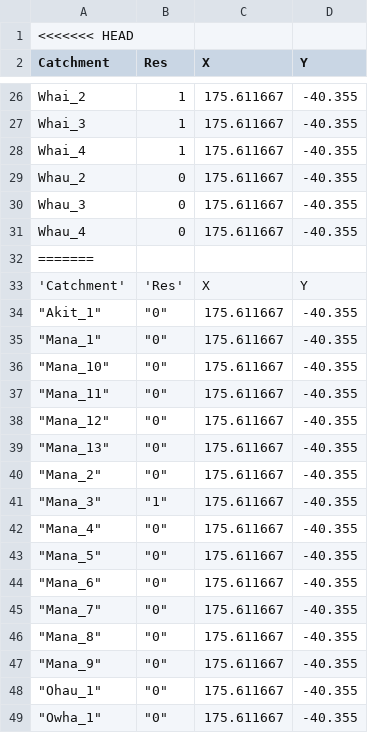
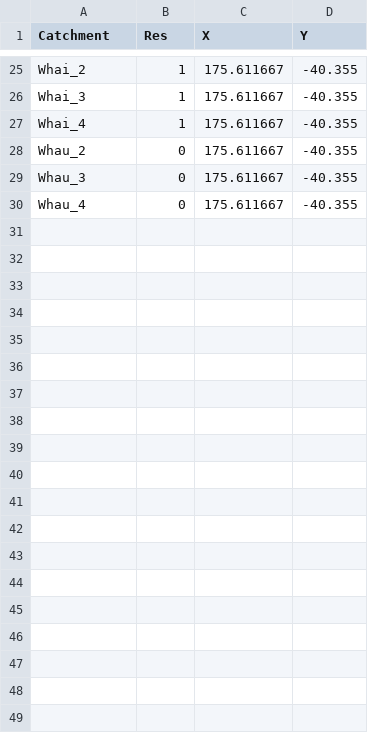
Before and after one commit to markcoetzee/markcoetzee.github.io, a CSV file: restrictionXY.csv, drawn as a sheet; only a part is shown, gaps mark what is left out; the diff covers the shown part only.

Commit message:
update

```diff
--- a/restrictionXY.csv
+++ b/restrictionXY.csv
@@ -1 +0,0 @@
-<<<<<<< HEAD
@@ -31,19 +30 @@ Whau_3,0,175.611667,-40.355
 Whau_4,0,175.611667,-40.355
-=======
-'Catchment','Res',X,Y
-"""Akit_1""","""0""",175.611667,-40.355
-"""Mana_1""","""0""",175.611667,-40.355
-"""Mana_10""","""0""",175.611667,-40.355
-"""Mana_11""","""0""",175.611667,-40.355
-"""Mana_12""","""0""",175.611667,-40.355
-"""Mana_13""","""0""",175.611667,-40.355
-"""Mana_2""","""0""",175.611667,-40.355
-"""Mana_3""","""1""",175.611667,-40.355
-"""Mana_4""","""0""",175.611667,-40.355
-"""Mana_5""","""0""",175.611667,-40.355
-"""Mana_6""","""0""",175.611667,-40.355
-"""Mana_7""","""0""",175.611667,-40.355
-"""Mana_8""","""0""",175.611667,-40.355
-"""Mana_9""","""0""",175.611667,-40.355
-"""Ohau_1""","""0""",175.611667,-40.355
-"""Owha_1""","""0""",175.611667,-40.355
```
Also changed, not shown: 14 removed rows elsewhere in this file.
